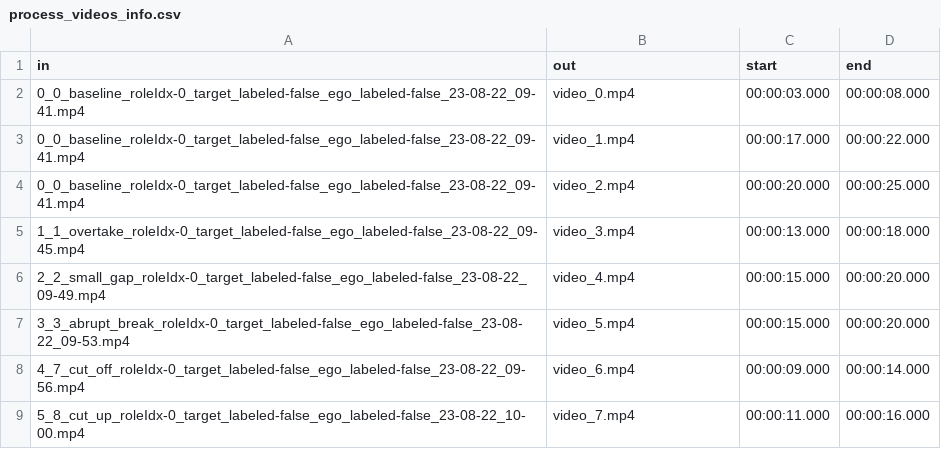
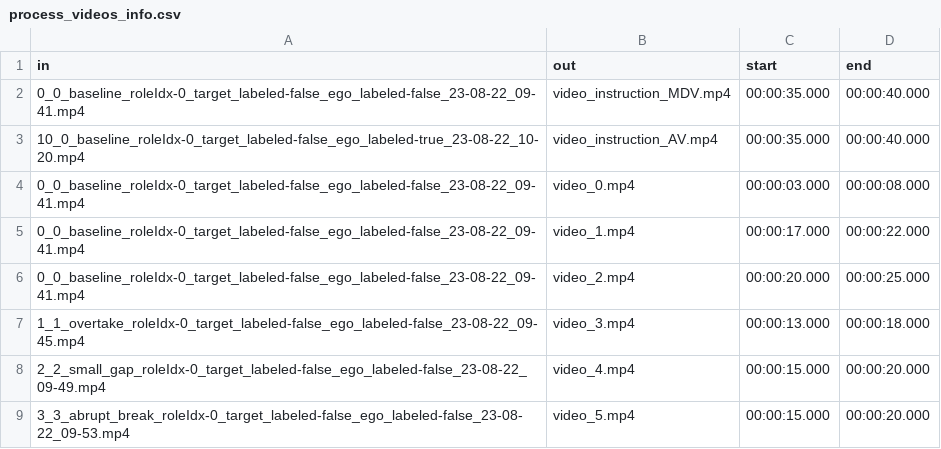
Before and after one commit to bazilinskyy/uncertainty-crowdsourced, a CSV file: uncert/preparation/process_videos_info.csv, drawn as a sheet; only a part is shown; the shorter side is filled out with more unchanged rows.

Commit message:
Instructional video added

```diff
--- a/uncert/preparation/process_videos_info.csv
+++ b/uncert/preparation/process_videos_info.csv
@@ -1,2 +1,4 @@
 in,out,start,end
+0_0_baseline_roleIdx-0_target_labeled-false_ego_labeled-false_23-08-22_09-41.mp4,video_instruction_MDV.mp4,00:00:35.000,00:00:40.000
+10_0_baseline_roleIdx-0_target_labeled-false_ego_labeled-true_23-08-22_10-20.mp4,video_instruction_AV.mp4,00:00:35.000,00:00:40.000
 0_0_baseline_roleIdx-0_target_labeled-false_ego_labeled-false_23-08-22_09-41.mp4,video_0.mp4,00:00:03.000,00:00:08.000
```
Also changed, not shown: 2 other files.
